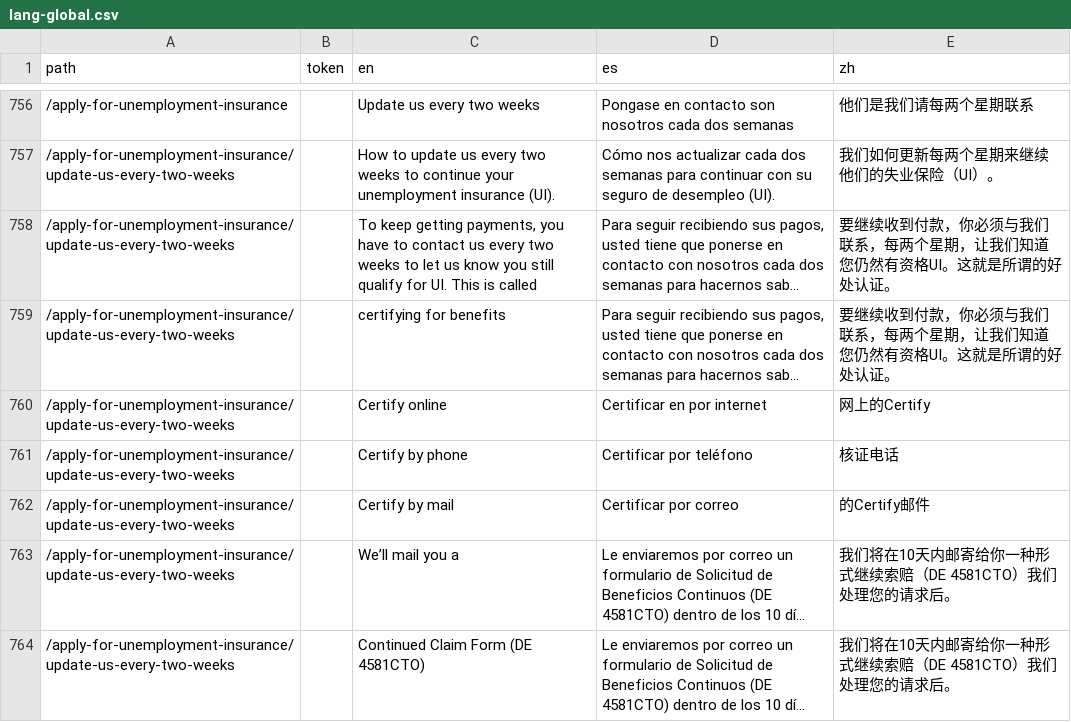
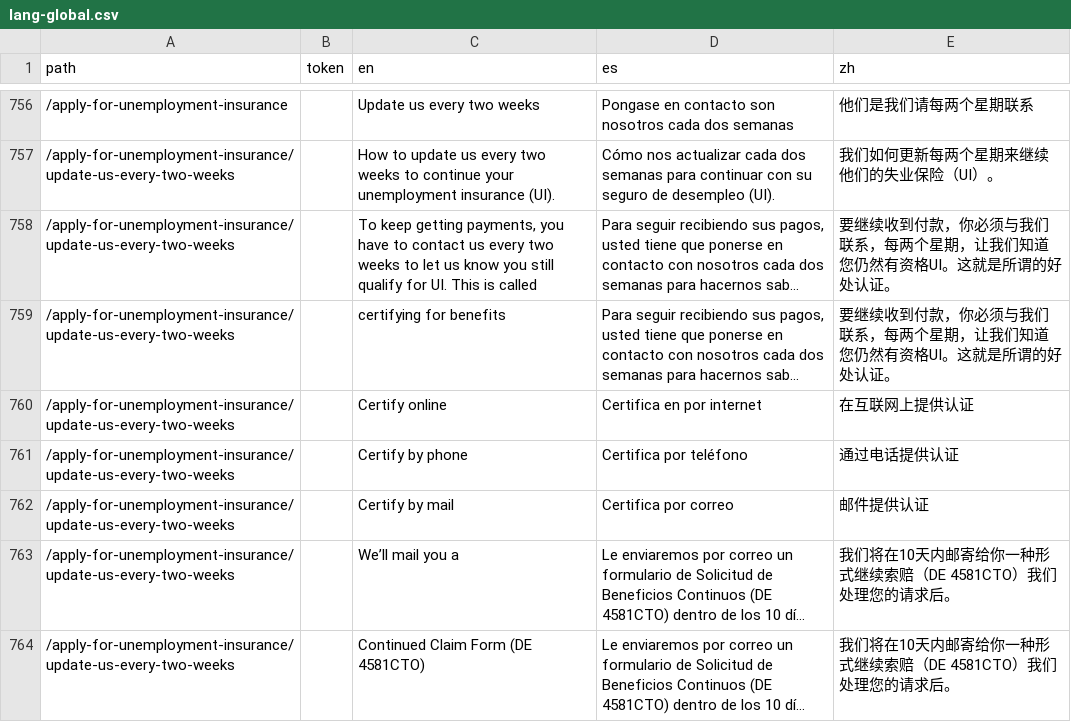
Before and after one commit to cagov/Alpha, a CSV file: src/lang-global.csv, drawn as a sheet; only a part is shown, gaps mark what is left out; long unchanged cells end in …; the diff names each change by its address in the sheet, - before the commit and + after, or states it on an @@ line.

Commit message:
Done with translations

```diff
--- a/src/lang-global.csv
+++ b/src/lang-global.csv
-D760 (es): Certificar en por internet
+D760 (es): Certifica en por internet
-E760 (zh): 网上的Certify
+E760 (zh): 在互联网上提供认证
-D761 (es): Certificar por teléfono
+D761 (es): Certifica por teléfono
-E761 (zh): 核证电话
+E761 (zh): 通过电话提供认证
-D762 (es): Certificar por correo
+D762 (es): Certifica por correo
-E762 (zh): 的Certify邮件
+E762 (zh): 邮件提供认证
```
Also changed, not shown: 5 other files.
